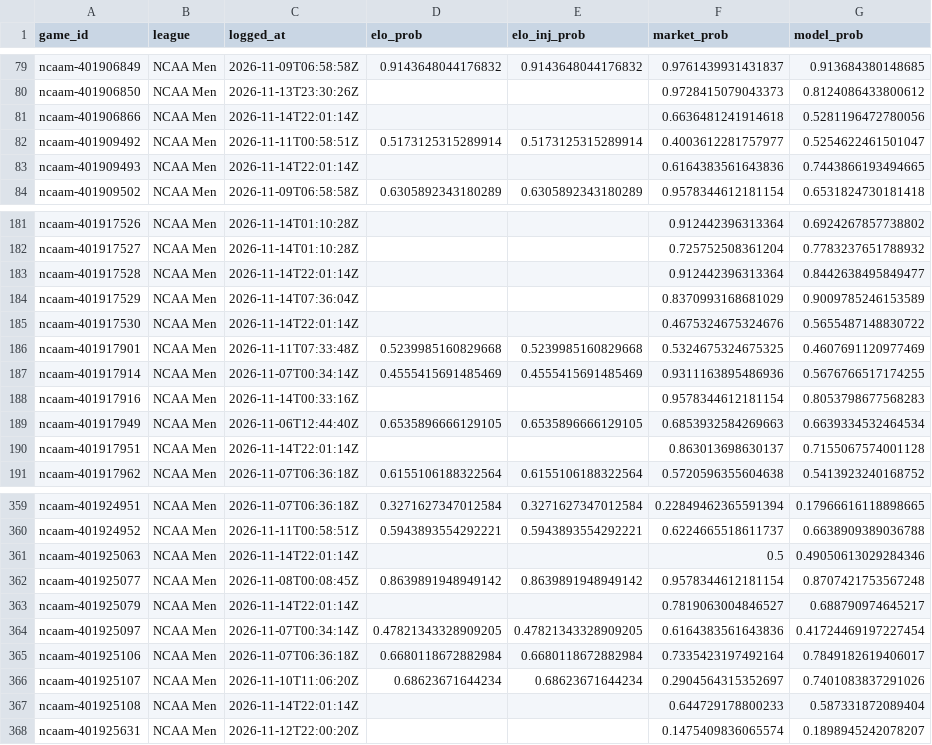
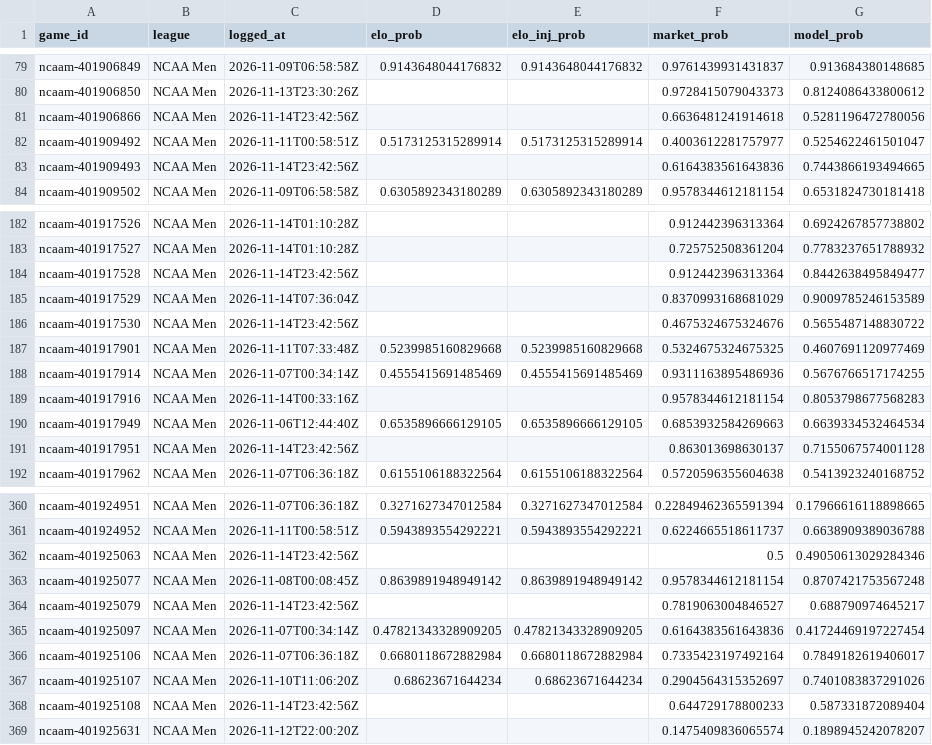
Before and after one commit to charliedavis78-bit/edge-e4b8b58d340a, a CSV file: log/predictions.csv, drawn as a sheet; only a part is shown, gaps mark what is left out; the diff covers the shown part only.

```diff
--- a/log/predictions.csv
+++ b/log/predictions.csv
@@ -80,5 +80,5 @@ ncaam-401906849,NCAA Men,2026-11-09T06:58:58Z,0.9143648044176832,0.9143648044176
 ncaam-401906850,NCAA Men,2026-11-13T23:30:26Z,,,0.9728415079043373,0.8124086433800612
-ncaam-401906866,NCAA Men,2026-11-14T22:01:14Z,,,0.6636481241914618,0.5281196472780056
+ncaam-401906866,NCAA Men,2026-11-14T23:42:56Z,,,0.6636481241914618,0.5281196472780056
 ncaam-401909492,NCAA Men,2026-11-11T00:58:51Z,0.5173125315289914,0.5173125315289914,0.4003612281757977,0.5254622461501047
-ncaam-401909493,NCAA Men,2026-11-14T22:01:14Z,,,0.6164383561643836,0.7443866193494665
+ncaam-401909493,NCAA Men,2026-11-14T23:42:56Z,,,0.6164383561643836,0.7443866193494665
 ncaam-401909502,NCAA Men,2026-11-09T06:58:58Z,0.6305892343180289,0.6305892343180289,0.9578344612181154,0.6531824730181418
@@ -182,5 +183,5 @@ ncaam-401917526,NCAA Men,2026-11-14T01:10:28Z,,,0.912442396313364,0.692426785773
 ncaam-401917527,NCAA Men,2026-11-14T01:10:28Z,,,0.725752508361204,0.7783237651788932
-ncaam-401917528,NCAA Men,2026-11-14T22:01:14Z,,,0.912442396313364,0.8442638495849477
+ncaam-401917528,NCAA Men,2026-11-14T23:42:56Z,,,0.912442396313364,0.8442638495849477
 ncaam-401917529,NCAA Men,2026-11-14T07:36:04Z,,,0.8370993168681029,0.9009785246153589
-ncaam-401917530,NCAA Men,2026-11-14T22:01:14Z,,,0.4675324675324676,0.5655487148830722
+ncaam-401917530,NCAA Men,2026-11-14T23:42:56Z,,,0.4675324675324676,0.5655487148830722
 ncaam-401917901,NCAA Men,2026-11-11T07:33:48Z,0.5239985160829668,0.5239985160829668,0.5324675324675325,0.4607691120977469
@@ -189,3 +190,3 @@ ncaam-401917916,NCAA Men,2026-11-14T00:33:16Z,,,0.9578344612181154,0.80537986775
 ncaam-401917949,NCAA Men,2026-11-06T12:44:40Z,0.6535896666129105,0.6535896666129105,0.6853932584269663,0.6639334532464534
-ncaam-401917951,NCAA Men,2026-11-14T22:01:14Z,,,0.863013698630137,0.7155067574001128
+ncaam-401917951,NCAA Men,2026-11-14T23:42:56Z,,,0.863013698630137,0.7155067574001128
 ncaam-401917962,NCAA Men,2026-11-07T06:36:18Z,0.6155106188322564,0.6155106188322564,0.5720596355604638,0.5413923240168752
@@ -360,5 +361,5 @@ ncaam-401924951,NCAA Men,2026-11-07T06:36:18Z,0.3271627347012584,0.3271627347012
 ncaam-401924952,NCAA Men,2026-11-11T00:58:51Z,0.5943893554292221,0.5943893554292221,0.6224665518611737,0.6638909389036788
-ncaam-401925063,NCAA Men,2026-11-14T22:01:14Z,,,0.5,0.49050613029284346
+ncaam-401925063,NCAA Men,2026-11-14T23:42:56Z,,,0.5,0.49050613029284346
 ncaam-401925077,NCAA Men,2026-11-08T00:08:45Z,0.8639891948949142,0.8639891948949142,0.9578344612181154,0.8707421753567248
-ncaam-401925079,NCAA Men,2026-11-14T22:01:14Z,,,0.7819063004846527,0.688790974645217
+ncaam-401925079,NCAA Men,2026-11-14T23:42:56Z,,,0.7819063004846527,0.688790974645217
 ncaam-401925097,NCAA Men,2026-11-07T00:34:14Z,0.47821343328909205,0.47821343328909205,0.6164383561643836,0.41724469197227454
@@ -366,3 +367,3 @@ ncaam-401925106,NCAA Men,2026-11-07T06:36:18Z,0.6680118672882984,0.6680118672882
 ncaam-401925107,NCAA Men,2026-11-10T11:06:20Z,0.68623671644234,0.68623671644234,0.2904564315352697,0.7401083837291026
-ncaam-401925108,NCAA Men,2026-11-14T22:01:14Z,,,0.644729178800233,0.587331872089404
+ncaam-401925108,NCAA Men,2026-11-14T23:42:56Z,,,0.644729178800233,0.587331872089404
 ncaam-401925631,NCAA Men,2026-11-12T22:00:20Z,,,0.1475409836065574,0.1898945242078207
```
Also changed, not shown: 2 added rows and 52 edited cells elsewhere in this file.
